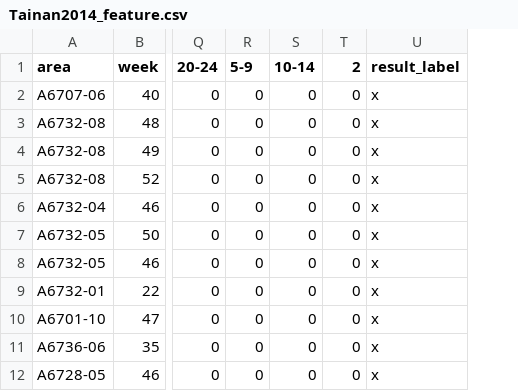
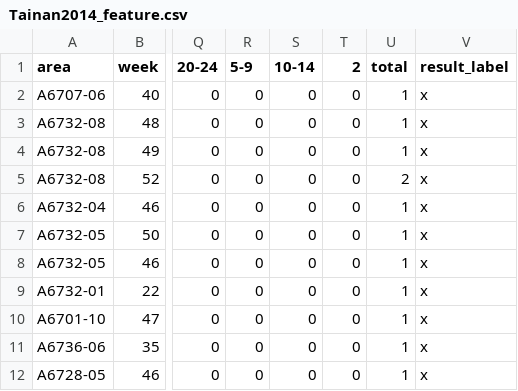
Before and after one commit to balilarder/Kaohsiung_2015, a CSV file: dataset/Tainan2014_feature.csv, drawn as a sheet; only a part is shown, gaps mark what is left out; the diff names each change by its address in the sheet, - before the commit and + after, or states it on an @@ line.

Commit message:
add 'total' feature and different levels graph Tainan

```diff
--- a/dataset/Tainan2014_feature.csv
+++ b/dataset/Tainan2014_feature.csv
+column U (total), rows 2-12: 1 | 1 | 1 | 2 | 1 | 1 | 1 | 1 | 1 | 1 | 1
```
Also changed, not shown: 5 other files.
